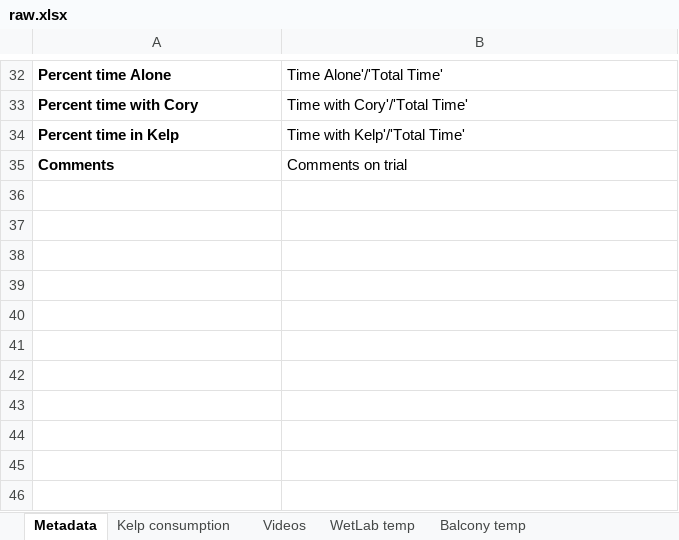
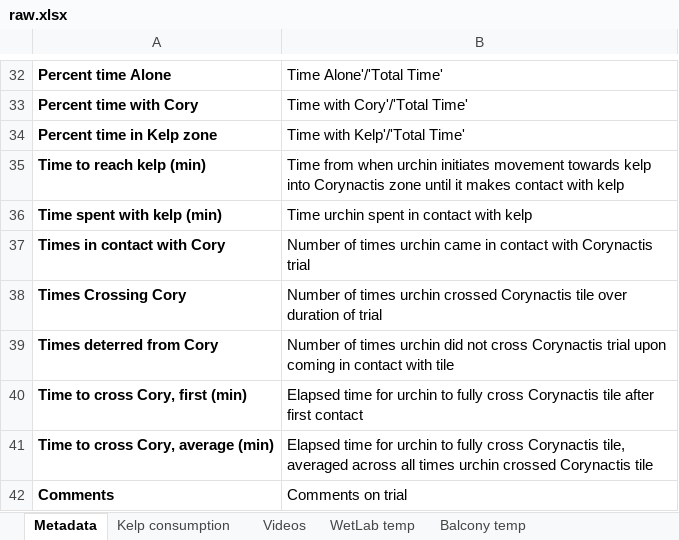
Before and after one commit to ameliaritger/Ritger-2019-Corynactis-urchin-deterrence, an Excel workbook: data/raw.xlsx, sheet Metadata, drawn as a sheet; only a part is shown, gaps mark what is left out; values as stored, in another font and other column widths than the file's, no borders; the diff covers the shown part only; the diff names each change by its address in the sheet, - before the commit and + after, or states it on an @@ line.

```diff
--- a/data/raw.xlsx (sheet Metadata)
+++ b/data/raw.xlsx (sheet Metadata)
-A34: Percent time in Kelp
+A34: Percent time in Kelp zone
@@ row 31 moved to row 35: Time to reach kelp (min) @@
+row 36: Time spent with kelp (min) | Time urchin spent in contact with kelp
+row 37: Times in contact with Cory | Number of times urchin came in contact with Corynactis trial
@@ row 29 moved to row 38: Times Crossing Cory @@
+row 39: Times deterred from Cory | Number of times urchin did not cross Corynactis trial upon coming in contact with tile
+row 40: Time to cross Cory, first (min) | Elapsed time for urchin to fully cross Corynactis tile after first contact
+row 41: Time to cross Cory, average (min) | Elapsed time for urchin to fully cross Corynactis tile, averaged across all times urchin crossed Corynactis tile
```
Also changed, not shown: 8 added rows, 6 removed rows, 3 moved rows and 3 edited cells elsewhere in this sheet, sheet Videos, sheet Balcony temp, sheet WetLab temp, formulas that keep their value, 57 other files.
